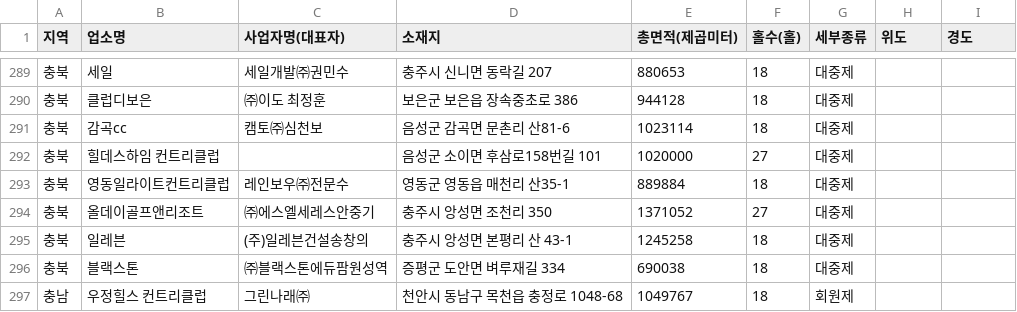
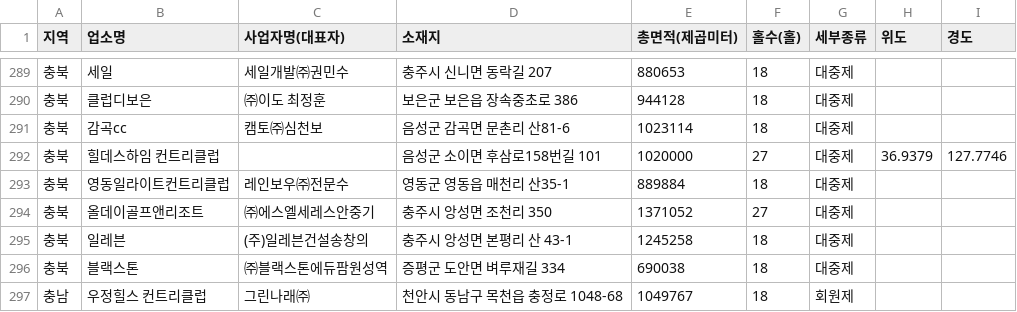
Before and after one commit to Terry-Gabia/golf, a CSV file: golflist.csv, drawn as a sheet; only a part is shown, gaps mark what is left out.

```diff
--- a/golflist.csv
+++ b/golflist.csv
@@ -291,3 +291,3 @@
 충북,감곡cc,캠토㈜심천보,음성군 감곡면 문촌리 산81-6,1023114,18,대중제,,
-충북,힐데스하임 컨트리클럽,,음성군 소이면 후삼로158번길 101,1020000,27,대중제,,
+충북,힐데스하임 컨트리클럽,,음성군 소이면 후삼로158번길 101,1020000,27,대중제,36.9379,127.7746
 충북,영동일라이트컨트리클럽,레인보우㈜전문수,영동군 영동읍 매천리 산35-1,889884,18,대중제,,
```
Also changed, not shown: 1 other file.
